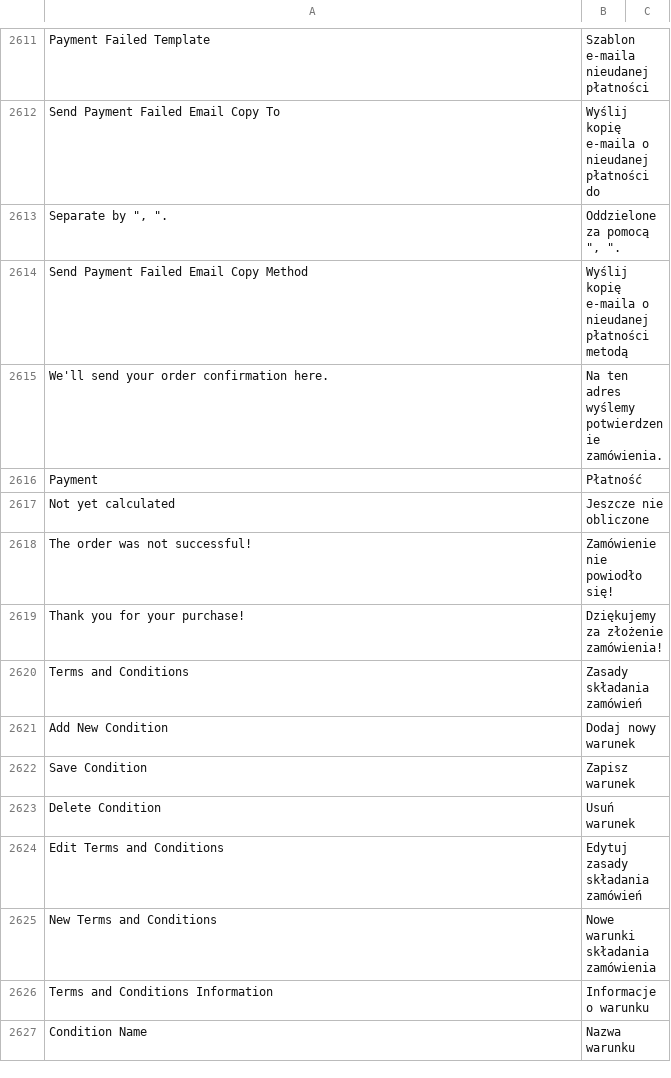
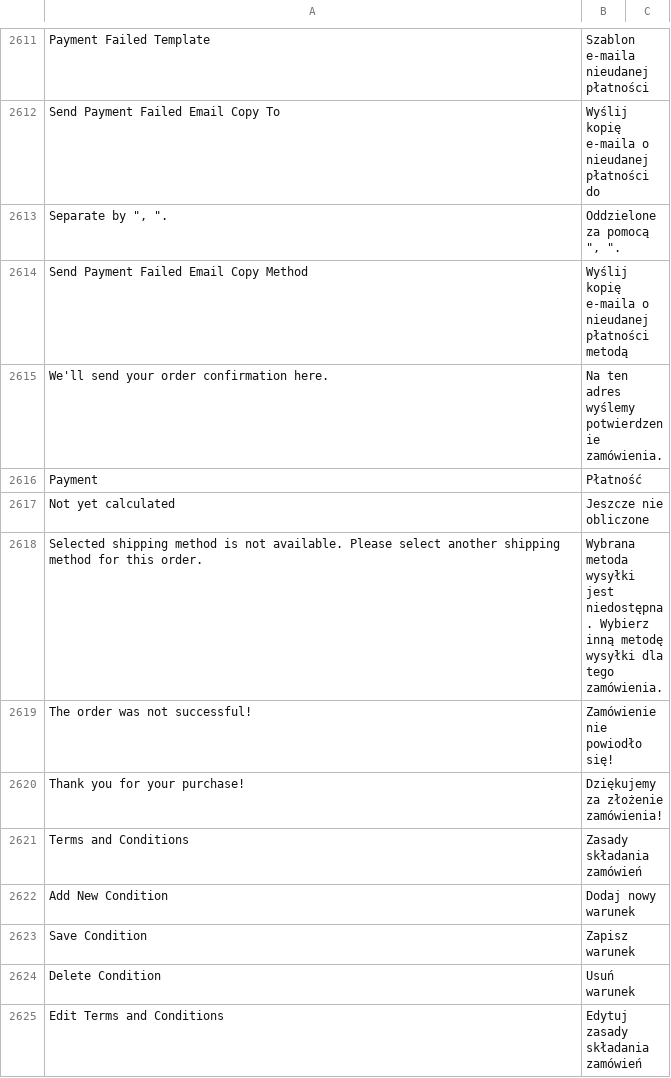
Before and after one commit to dev-jq/magento2-improved-polish-language-pack, a CSV file: pl_PL.csv, drawn as a sheet; only a part is shown, gaps mark what is left out; the shorter side is filled out with more unchanged rows; the diff covers the shown part only; the diff names each change by its address in the sheet, - before the commit and + after, or states it on an @@ line.

```diff
--- a/pl_PL.csv
+++ b/pl_PL.csv
+row 2618: Selected shipping method is not available. Please select another shipping method for this order. | Wybrana metoda wysyłki jest niedostępna. Wybierz inną metodę wysyłki dla tego zamówienia.
```
Also changed, not shown: 25 added rows elsewhere in this file.
